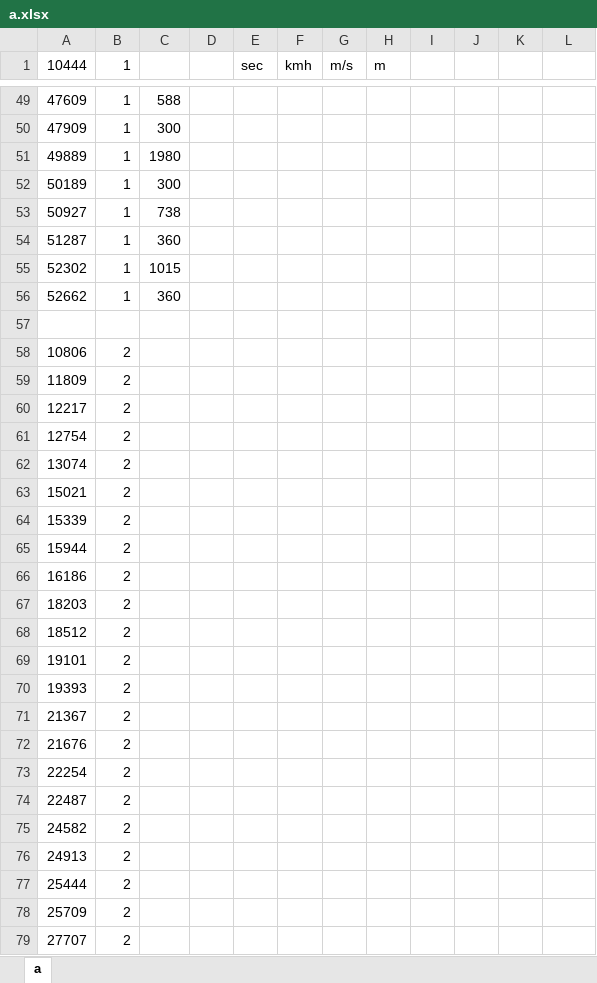
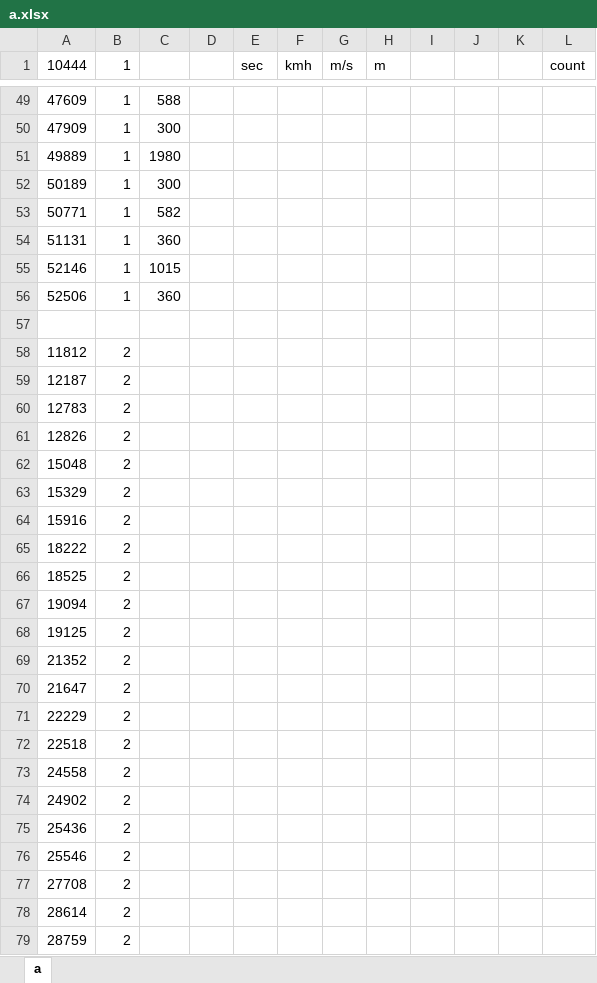
Before and after one commit to sorenhein/classifier, an Excel workbook: src/a.xlsx, sheet a, drawn as a sheet; only a part is shown, gaps mark what is left out; values as stored, in another font and other column widths than the file's, no borders; charts and pictures not drawn; removed rows and columns are numbered as before the commit, all else as after; the diff covers the shown part only; the diff names each change by its address in the sheet, - before the commit and + after, or states it on an @@ line.

```diff
--- a/src/a.xlsx (sheet a)
+++ b/src/a.xlsx (sheet a)
-L1: (empty)
+L1: count
-row 53: 50927 | 1 | 738
+row 53: 50771 | 1 | 582
-A54 (10444): 51287
+A54 (10444): 51131
-A55 (10444): 52302
+A55 (10444): 52146
-A56 (10444): 52662
+A56 (10444): 52506
-A58 (10444): 10806
+A58 (10444): 11812
-A59 (10444): 11809
+A59 (10444): 12187
-A60 (10444): 12217
+A60 (10444): 12783
-A61 (10444): 12754
+A61 (10444): 12826
-A62 (10444): 13074
+A62 (10444): 15048
-A63 (10444): 15021
+A63 (10444): 15329
-A64 (10444): 15339
+A64 (10444): 15916
-A65 (10444): 15944
+A65 (10444): 18222
-A66 (10444): 16186
+A66 (10444): 18525
-A67 (10444): 18203
+A67 (10444): 19094
-A68 (10444): 18512
+A68 (10444): 19125
-A69 (10444): 19101
+A69 (10444): 21352
-A70 (10444): 19393
+A70 (10444): 21647
-A71 (10444): 21367
+A71 (10444): 22229
-A72 (10444): 21676
+A72 (10444): 22518
-A73 (10444): 22254
+A73 (10444): 24558
-A74 (10444): 22487
+A74 (10444): 24902
-A75 (10444): 24582
+A75 (10444): 25436
-A76 (10444): 24913
+A76 (10444): 25546
-A77 (10444): 25444
+A77 (10444): 27708
-A78 (10444): 25709
+A78 (10444): 28614
-A79 (10444): 27707
+A79 (10444): 28759
```
Also changed, not shown: 2 added rows, 2 removed rows and 35 edited cells elsewhere in this sheet, charts or pictures, 7 other files.
